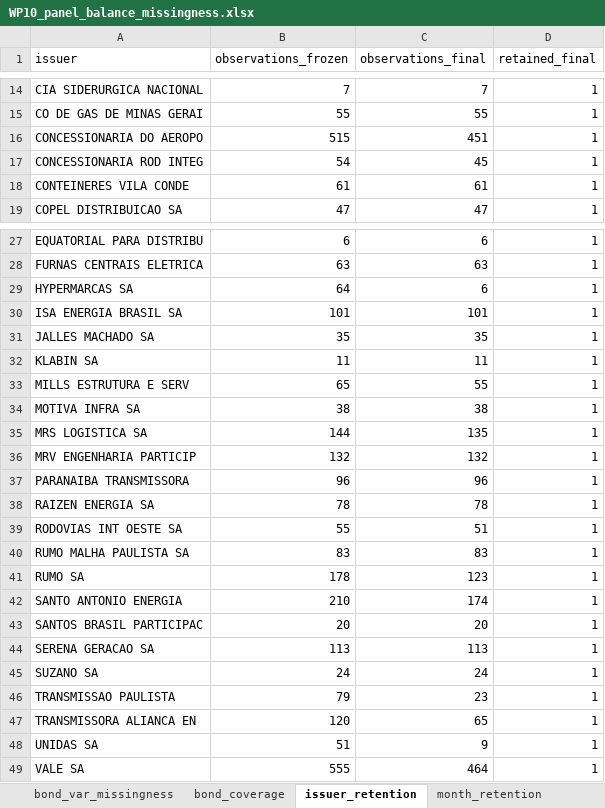
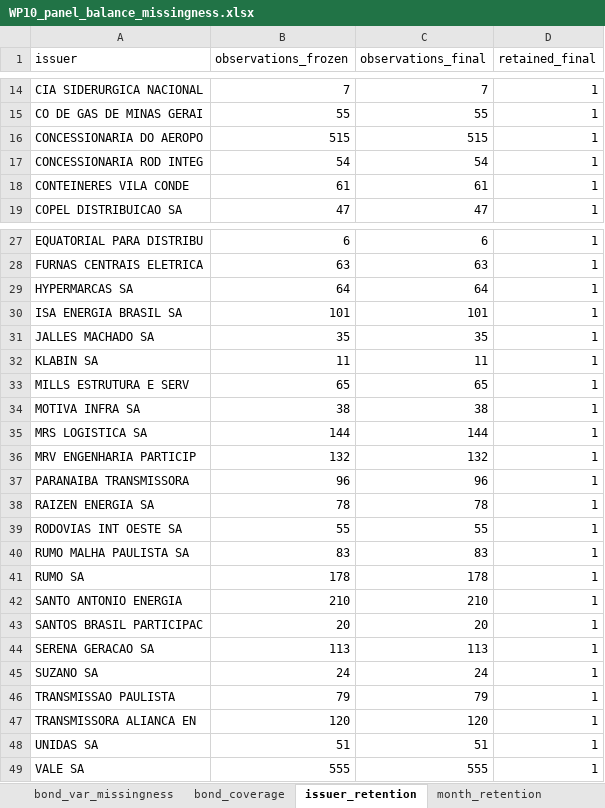
Before and after one commit to thiagossiqueira/tmf_thiago_siqueira, an Excel workbook: src/econometrics/wp10_reporting/WP10_panel_balance_missingness.xlsx, sheet issuer_retention, drawn as a sheet; only a part is shown, gaps mark what is left out; values as stored, in another font and other column widths than the file's, no borders; the diff covers the shown part only; the diff names each change by its address in the sheet, - before the commit and + after, or states it on an @@ line.

```diff
--- a/src/econometrics/wp10_reporting/WP10_panel_balance_missingness.xlsx (sheet issuer_retention)
+++ b/src/econometrics/wp10_reporting/WP10_panel_balance_missingness.xlsx (sheet issuer_retention)
-C16 (observations_final): 451
+C16 (observations_final): 515
-C17 (observations_final): 45
+C17 (observations_final): 54
-C29 (observations_final): 6
+C29 (observations_final): 64
-C33 (observations_final): 55
+C33 (observations_final): 65
-C35 (observations_final): 135
+C35 (observations_final): 144
-C39 (observations_final): 51
+C39 (observations_final): 55
-C41 (observations_final): 123
+C41 (observations_final): 178
-C42 (observations_final): 174
+C42 (observations_final): 210
-C46 (observations_final): 23
+C46 (observations_final): 79
-C47 (observations_final): 65
+C47 (observations_final): 120
-C48 (observations_final): 9
+C48 (observations_final): 51
-C49 (observations_final): 464
+C49 (observations_final): 555
```
Also changed, not shown: 3 edited cells elsewhere in this sheet, sheet bond_var_missingness, sheet month_retention, sheet bond_coverage, sheet annual_coverage, sheet variable_missingness, sheet thesis_summary, 3 more sheets, 1 other file.
